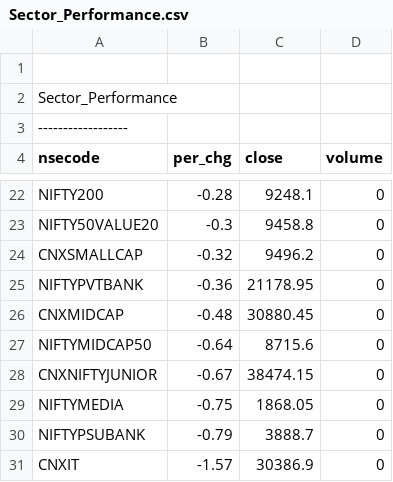
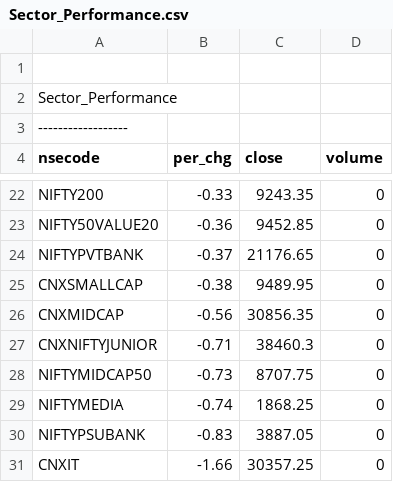
Before and after one commit to satishcse/mkt_updates, a CSV file: Sector_Performance.csv, drawn as a sheet; only a part is shown, gaps mark what is left out; removed rows and columns are numbered as before the commit, all else as after; the diff covers the shown part only; the diff names each change by its address in the sheet, - before the commit and + after, or states it on an @@ line.

```diff
--- a/Sector_Performance.csv
+++ b/Sector_Performance.csv
-B22 (per_chg): -0.28
+B22 (per_chg): -0.33
-C22 (close): 9248.1
+C22 (close): 9243.35
-B23 (per_chg): -0.3
+B23 (per_chg): -0.36
-C23 (close): 9458.8
+C23 (close): 9452.85
-row 24: CNXSMALLCAP | -0.32 | 9496.2 | 0
-B24 (per_chg): -0.36
+B24 (per_chg): -0.37
-C24 (close): 21178.95
+C24 (close): 21176.65
+row 25: CNXSMALLCAP | -0.38 | 9489.95 | 0
-B26 (per_chg): -0.48
+B26 (per_chg): -0.56
-C26 (close): 30880.45
+C26 (close): 30856.35
-row 27: NIFTYMIDCAP50 | -0.64 | 8715.6 | 0
-B27 (per_chg): -0.67
+B27 (per_chg): -0.71
-C27 (close): 38474.15
+C27 (close): 38460.3
+row 28: NIFTYMIDCAP50 | -0.73 | 8707.75 | 0
-B29 (per_chg): -0.75
+B29 (per_chg): -0.74
-C29 (close): 1868.05
+C29 (close): 1868.25
-B30 (per_chg): -0.79
+B30 (per_chg): -0.83
-C30 (close): 3888.7
+C30 (close): 3887.05
-B31 (per_chg): -1.57
+B31 (per_chg): -1.66
-C31 (close): 30386.9
+C31 (close): 30357.25
```
Also changed, not shown: 2 added rows, 2 removed rows and 30 edited cells elsewhere in this file, 5 other files.
